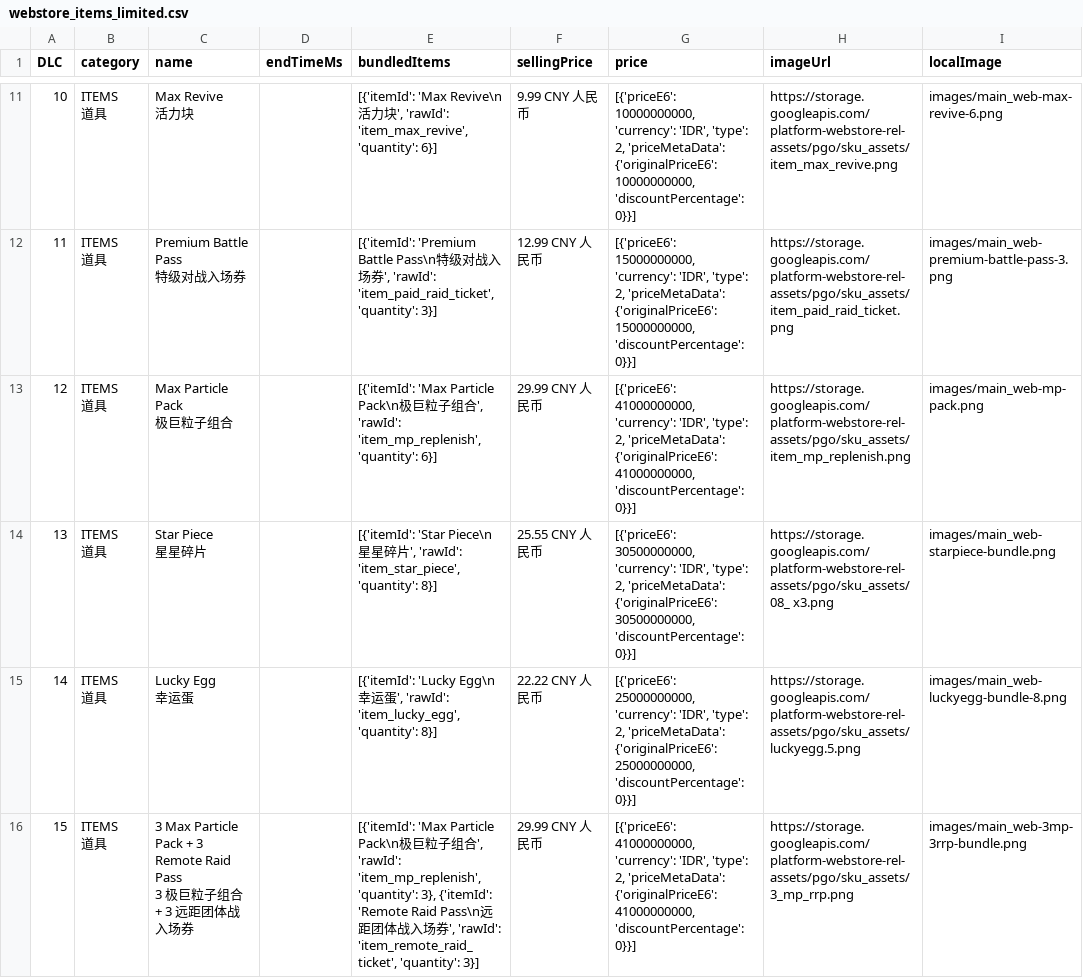
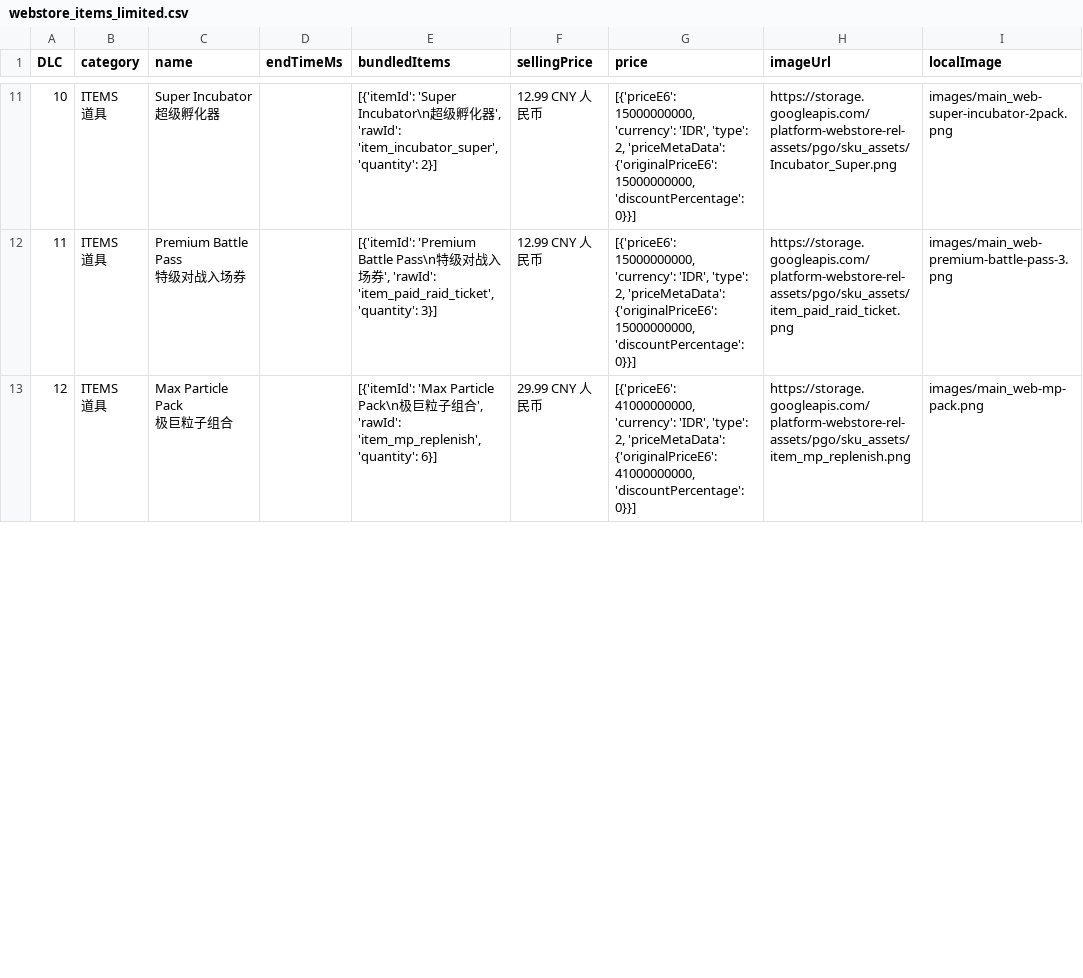
Before and after one commit to TeemoInOxford/pokemongo-store-tracker, a CSV file: webstore_items_limited.csv, drawn as a sheet; only a part is shown, gaps mark what is left out; the diff covers the shown part only.

Commit message:
Update store data and images [auto]

```diff
--- a/webstore_items_limited.csv
+++ b/webstore_items_limited.csv
@@ -29,4 +29,4 @@
-10,"ITEMS
-道具","Max Revive
-活力块",,"[{'itemId': 'Max Revive\n活力块', 'rawId': 'item_max_revive', 'quantity': 6}]",9.99 CNY 人民币,"[{'priceE6': 10000000000, 'currency': 'IDR', 'type': 2, 'priceMetaData': {'originalPriceE6': 10000000000, 'discountPercentage': 0}}]",https://storage.googleapis.com/platform-webstore-rel-assets/pgo/sku_assets/item_max_revive.png,images/main_web-max-revive-6.png
+10,"ITEMS
+道具","Super Incubator
+超级孵化器",,"[{'itemId': 'Super Incubator\n超级孵化器', 'rawId': 'item_incubator_super', 'quantity': 2}]",12.99 CNY 人民币,"[{'priceE6': 15000000000, 'currency': 'IDR', 'type': 2, 'priceMetaData': {'originalPriceE6': 15000000000, 'discountPercentage': 0}}]",https://storage.googleapis.com/platform-webstore-rel-assets/pgo/sku_assets/Incubator_Super.png,images/main_web-super-incubator-2pack.png
 11,"ITEMS
@@ -37,10 +37 @@
 极巨粒子组合",,"[{'itemId': 'Max Particle Pack\n极巨粒子组合', 'rawId': 'item_mp_replenish', 'quantity': 6}]",29.99 CNY 人民币,"[{'priceE6': 41000000000, 'currency': 'IDR', 'type': 2, 'priceMetaData': {'originalPriceE6': 41000000000, 'discountPercentage': 0}}]",https://storage.googleapis.com/platform-webstore-rel-assets/pgo/sku_assets/item_mp_replenish.png,images/main_web-mp-pack.png
-13,"ITEMS
-道具","Star Piece
-星星碎片",,"[{'itemId': 'Star Piece\n星星碎片', 'rawId': 'item_star_piece', 'quantity': 8}]",25.55 CNY 人民币,"[{'priceE6': 30500000000, 'currency': 'IDR', 'type': 2, 'priceMetaData': {'originalPriceE6': 30500000000, 'discountPercentage': 0}}]",https://storage.googleapis.com/platform-webstore-rel-assets/pgo/sku_assets/08_ x3.png,images/main_web-starpiece-bundle.png
-14,"ITEMS
-道具","Lucky Egg
-幸运蛋",,"[{'itemId': 'Lucky Egg\n幸运蛋', 'rawId': 'item_lucky_egg', 'quantity': 8}]",22.22 CNY 人民币,"[{'priceE6': 25000000000, 'currency': 'IDR', 'type': 2, 'priceMetaData': {'originalPriceE6': 25000000000, 'discountPercentage': 0}}]",https://storage.googleapis.com/platform-webstore-rel-assets/pgo/sku_assets/luckyegg.5.png,images/main_web-luckyegg-bundle-8.png
-15,"ITEMS
-道具","3 Max Particle Pack + 3 Remote Raid Pass
-3 极巨粒子组合 + 3 远距团体战入场券",,"[{'itemId': 'Max Particle Pack\n极巨粒子组合', 'rawId': 'item_mp_replenish', 'quantity': 3}, {'itemId': 'Remote Raid Pass\n远距团体战入场券', 'rawId': 'item_remote_raid_ticket', 'quantity': 3}]",29.99 CNY 人民币,"[{'priceE6': 41000000000, 'currency': 'IDR', 'type': 2, 'priceMetaData': {'originalPriceE6': 41000000000, 'discountPercentage': 0}}]",https://storage.googleapis.com/platform-webstore-rel-assets/pgo/sku_assets/3_mp_rrp.png,images/main_web-3mp-3rrp-bundle.png
```
Also changed, not shown: 1 added row, 5 removed rows and 61 edited cells elsewhere in this file, 3 other files.
